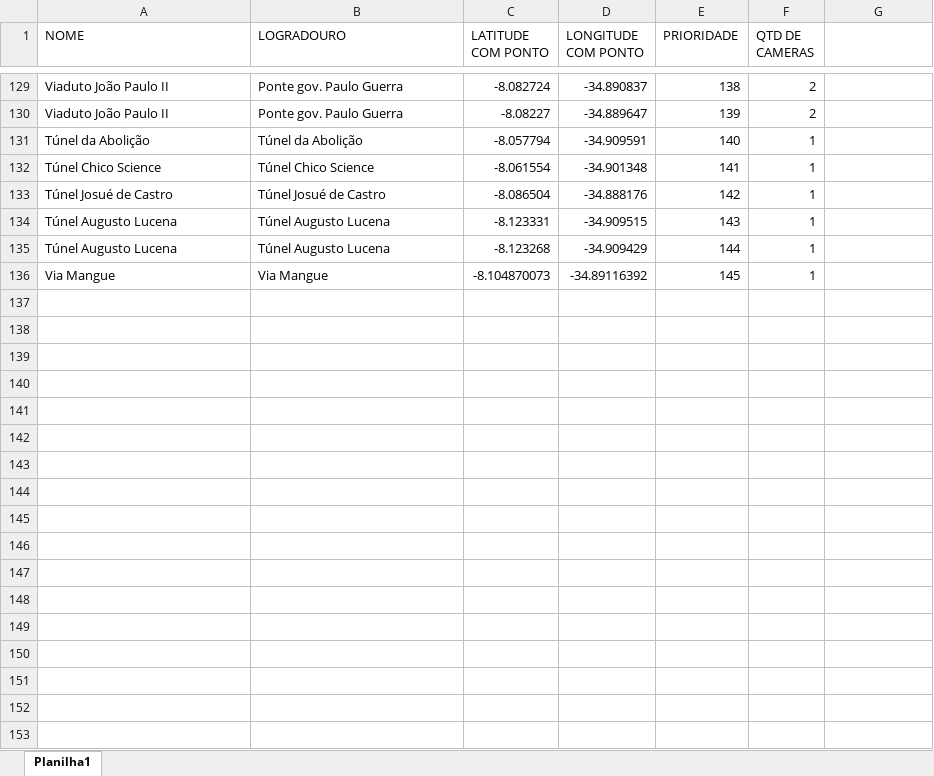
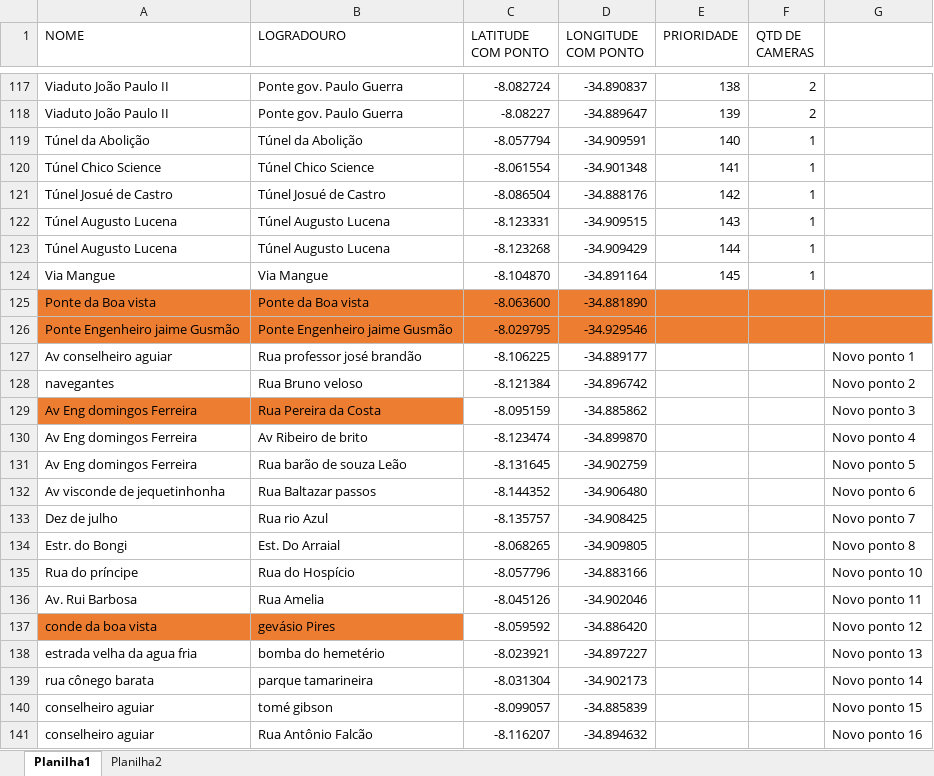
Before and after one commit to mthscavalcanti/simulador-cop, an Excel workbook: data/Prioridades.xlsx, sheet Planilha1, drawn as a sheet; only a part is shown, gaps mark what is left out; values as stored, in another font and other column widths than the file's, no borders; addresses are those after the commit; the diff covers the shown part only; the diff names each change by its address in the sheet, - before the commit and + after, or states it on an @@ line.

Commit message:
atualizando pontos mínimos.

```diff
--- a/data/Prioridades.xlsx (sheet Planilha1)
+++ b/data/Prioridades.xlsx (sheet Planilha1)
+sheet tab: Planilha2
-C124 (LATITUDE COM PONTO): -8.104870073
+C124 (LATITUDE COM PONTO): -8.104870
-D124 (LONGITUDE COM PONTO): -34.89116392
+D124 (LONGITUDE COM PONTO): -34.891164
+row 125: Ponte da Boa vista | Ponte da Boa vista | -8.063600 | -34.881890
+row 126: Ponte Engenheiro jaime Gusmão | Ponte Engenheiro jaime Gusmão | -8.029795 | -34.929546
+row 127: Av conselheiro aguiar | Rua professor josé brandão | -8.106225 | -34.889177 |  |  | Novo ponto 1
+row 128: navegantes | Rua Bruno veloso | -8.121384 | -34.896742 |  |  | Novo ponto 2
+row 129: Av Eng domingos Ferreira | Rua Pereira da Costa | -8.095159 | -34.885862 |  |  | Novo ponto 3
+row 130: Av Eng domingos Ferreira | Av Ribeiro de brito | -8.123474 | -34.899870 |  |  | Novo ponto 4
+row 131: Av Eng domingos Ferreira | Rua barão de souza Leão | -8.131645 | -34.902759 |  |  | Novo ponto 5
+row 132: Av visconde de jequetinhonha | Rua Baltazar passos | -8.144352 | -34.906480 |  |  | Novo ponto 6
+row 133: Dez de julho | Rua rio Azul | -8.135757 | -34.908425 |  |  | Novo ponto 7
+row 134: Estr. do Bongi | Est. Do Arraial | -8.068265 | -34.909805 |  |  | Novo ponto 8
+row 135: Rua do príncipe | Rua do Hospício | -8.057796 | -34.883166 |  |  | Novo ponto 10
+row 136: Av. Rui Barbosa | Rua Amelia | -8.045126 | -34.902046 |  |  | Novo ponto 11
+row 137: conde da boa vista | gevásio Pires | -8.059592 | -34.886420 |  |  | Novo ponto 12
+row 138: estrada velha da agua fria | bomba do hemetério | -8.023921 | -34.897227 |  |  | Novo ponto 13
+row 139: rua cônego barata | parque tamarineira | -8.031304 | -34.902173 |  |  | Novo ponto 14
+row 140: conselheiro aguiar | tomé gibson | -8.099057 | -34.885839 |  |  | Novo ponto 15
+row 141: conselheiro aguiar | Rua Antônio Falcão | -8.116207 | -34.894632 |  |  | Novo ponto 16
```
Also changed, not shown: 2 added rows, 14 removed rows, 45 moved rows, 7 edited cells and cell formats elsewhere in this sheet.
